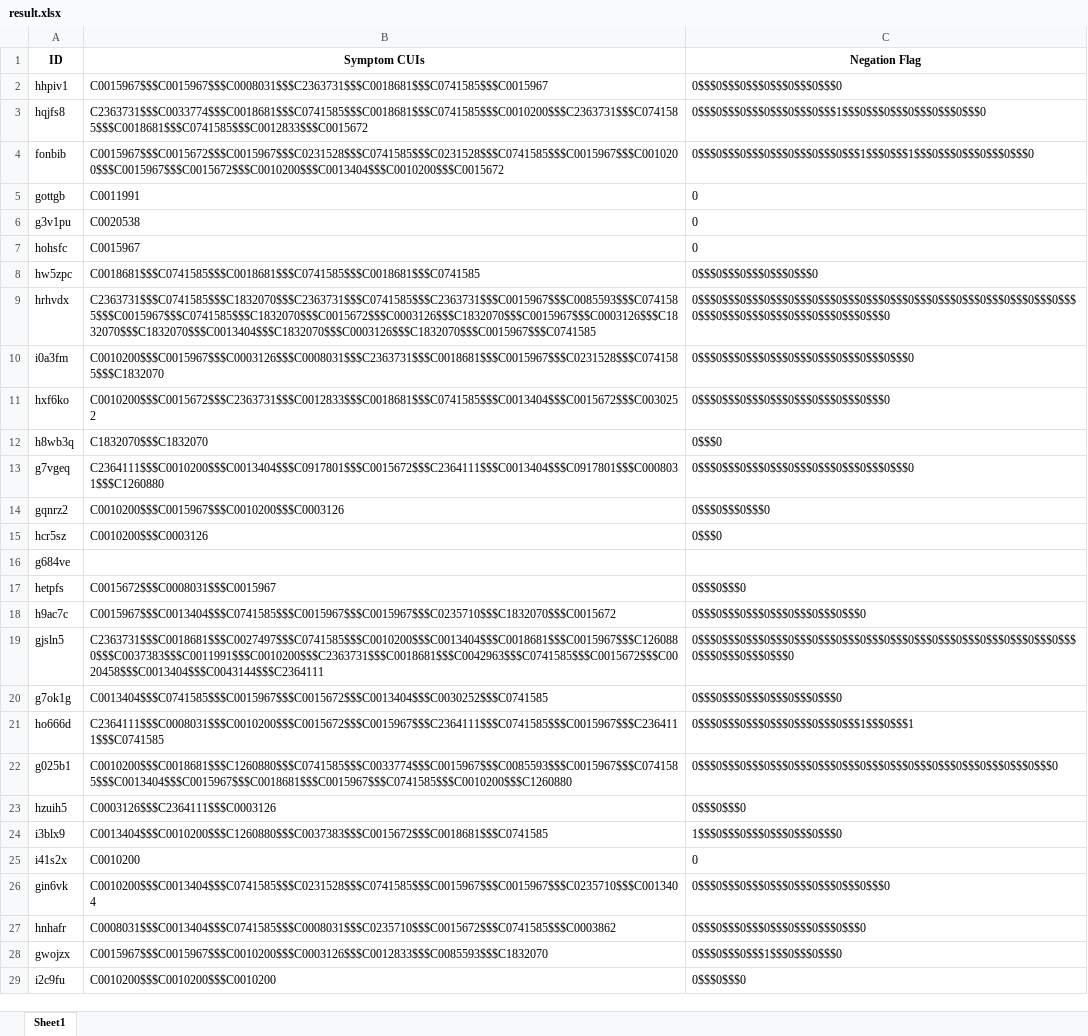
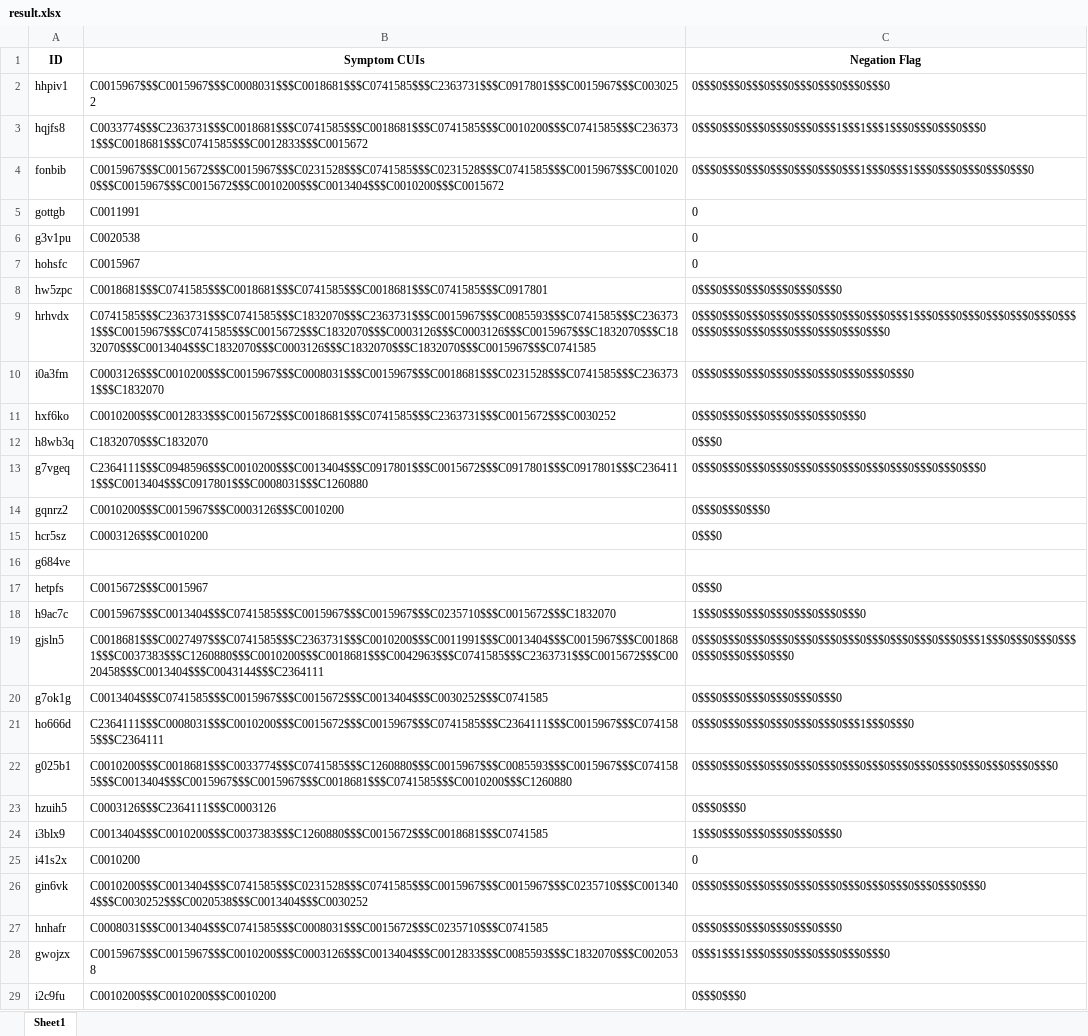
Before and after one commit to Miopas/BioNLP, an Excel workbook: assignment1/result.xlsx, sheet Sheet1, drawn as a sheet; only a part is shown; values as stored, in another font and other column widths than the file's, no borders; the diff covers the shown part only; the diff names each change by its address in the sheet, - before the commit and + after, or states it on an @@ line.

```diff
--- a/assignment1/result.xlsx (sheet Sheet1)
+++ b/assignment1/result.xlsx (sheet Sheet1)
-B2 (Symptom CUIs): C0015967$$$C0015967$$$C0008031$$$C2363731$$$C0018681$$$C0741585$$$C0015967
+B2 (Symptom CUIs): C0015967$$$C0015967$$$C0008031$$$C0018681$$$C0741585$$$C2363731$$$C0917801$$$C0015967$$$C0030252
-C2 (Negation Flag): 0$$$0$$$0$$$0$$$0$$$0$$$0
+C2 (Negation Flag): 0$$$0$$$0$$$0$$$0$$$0$$$0$$$0$$$0
-B3 (Symptom CUIs): C2363731$$$C0033774$$$C0018681$$$C0741585$$$C0018681$$$C0741585$$$C0010200$$$C2363731$$$C0741585$$$C0018681$$$C0741585$$$C0012833$$$C0015672
+B3 (Symptom CUIs): C0033774$$$C2363731$$$C0018681$$$C0741585$$$C0018681$$$C0741585$$$C0010200$$$C0741585$$$C2363731$$$C0018681$$$C0741585$$$C0012833$$$C0015672
-C3 (Negation Flag): 0$$$0$$$0$$$0$$$0$$$0$$$1$$$0$$$0$$$0$$$0$$$0$$$0
+C3 (Negation Flag): 0$$$0$$$0$$$0$$$0$$$0$$$1$$$1$$$1$$$0$$$0$$$0$$$0
-B8 (Symptom CUIs): C0018681$$$C0741585$$$C0018681$$$C0741585$$$C0018681$$$C0741585
+B8 (Symptom CUIs): C0018681$$$C0741585$$$C0018681$$$C0741585$$$C0018681$$$C0741585$$$C0917801
-C8 (Negation Flag): 0$$$0$$$0$$$0$$$0$$$0
+C8 (Negation Flag): 0$$$0$$$0$$$0$$$0$$$0$$$0
-B9 (Symptom CUIs): C2363731$$$C0741585$$$C1832070$$$C2363731$$$C0741585$$$C2363731$$$C0015967$$$C0085593$$$C0741585$$$C0015967$$$C0741585$$$C1832070$$$C0015672$$$C0003126$$$C1832070$$$C0015967$$$C0003126$$$C1832070$$$C1832070$$$C0013404$$$C1832070$$$C0003126$$$C1832070$$$C0015967$$$C0741585
+B9 (Symptom CUIs): C0741585$$$C2363731$$$C0741585$$$C1832070$$$C2363731$$$C0015967$$$C0085593$$$C0741585$$$C2363731$$$C0015967$$$C0741585$$$C0015672$$$C1832070$$$C0003126$$$C0003126$$$C0015967$$$C1832070$$$C1832070$$$C0013404$$$C1832070$$$C0003126$$$C1832070$$$C1832070$$$C0015967$$$C0741585
-C9 (Negation Flag): 0$$$0$$$0$$$0$$$0$$$0$$$0$$$0$$$0$$$0$$$0$$$0$$$0$$$0$$$0$$$0$$$0$$$0$$$0$$$0$$$0$$$0$$$0$$$0$$$0
+C9 (Negation Flag): 0$$$0$$$0$$$0$$$0$$$0$$$0$$$0$$$0$$$1$$$0$$$0$$$0$$$0$$$0$$$0$$$0$$$0$$$0$$$0$$$0$$$0$$$0$$$0$$$0
-B10 (Symptom CUIs): C0010200$$$C0015967$$$C0003126$$$C0008031$$$C2363731$$$C0018681$$$C0015967$$$C0231528$$$C0741585$$$C1832070
+B10 (Symptom CUIs): C0003126$$$C0010200$$$C0015967$$$C0008031$$$C0015967$$$C0018681$$$C0231528$$$C0741585$$$C2363731$$$C1832070
-B11 (Symptom CUIs): C0010200$$$C0015672$$$C2363731$$$C0012833$$$C0018681$$$C0741585$$$C0013404$$$C0015672$$$C0030252
+B11 (Symptom CUIs): C0010200$$$C0012833$$$C0015672$$$C0018681$$$C0741585$$$C2363731$$$C0015672$$$C0030252
-C11 (Negation Flag): 0$$$0$$$0$$$0$$$0$$$0$$$0$$$0$$$0
+C11 (Negation Flag): 0$$$0$$$0$$$0$$$0$$$0$$$0$$$0
-B13 (Symptom CUIs): C2364111$$$C0010200$$$C0013404$$$C0917801$$$C0015672$$$C2364111$$$C0013404$$$C0917801$$$C0008031$$$C1260880
+B13 (Symptom CUIs): C2364111$$$C0948596$$$C0010200$$$C0013404$$$C0917801$$$C0015672$$$C0917801$$$C0917801$$$C2364111$$$C0013404$$$C0917801$$$C0008031$$$C1260880
-C13 (Negation Flag): 0$$$0$$$0$$$0$$$0$$$0$$$0$$$0$$$0$$$0
+C13 (Negation Flag): 0$$$0$$$0$$$0$$$0$$$0$$$0$$$0$$$0$$$0$$$0$$$0$$$0
-B14 (Symptom CUIs): C0010200$$$C0015967$$$C0010200$$$C0003126
+B14 (Symptom CUIs): C0010200$$$C0015967$$$C0003126$$$C0010200
-B15 (Symptom CUIs): C0010200$$$C0003126
+B15 (Symptom CUIs): C0003126$$$C0010200
-B17 (Symptom CUIs): C0015672$$$C0008031$$$C0015967
+B17 (Symptom CUIs): C0015672$$$C0015967
-C17 (Negation Flag): 0$$$0$$$0
+C17 (Negation Flag): 0$$$0
-B18 (Symptom CUIs): C0015967$$$C0013404$$$C0741585$$$C0015967$$$C0015967$$$C0235710$$$C1832070$$$C0015672
+B18 (Symptom CUIs): C0015967$$$C0013404$$$C0741585$$$C0015967$$$C0015967$$$C0235710$$$C0015672$$$C1832070
-C18 (Negation Flag): 0$$$0$$$0$$$0$$$0$$$0$$$0$$$0
+C18 (Negation Flag): 1$$$0$$$0$$$0$$$0$$$0$$$0$$$0
-B19 (Symptom CUIs): C2363731$$$C0018681$$$C0027497$$$C0741585$$$C0010200$$$C0013404$$$C0018681$$$C0015967$$$C1260880$$$C0037383$$$C0011991$$$C0010200$$$C2363731$$$C0018681$$$C0042963$$$C0741585$$$C0015672$$$C0020458$$$C0013404$$$C0043144$$$C2364111
+B19 (Symptom CUIs): C0018681$$$C0027497$$$C0741585$$$C2363731$$$C0010200$$$C0011991$$$C0013404$$$C0015967$$$C0018681$$$C0037383$$$C1260880$$$C0010200$$$C0018681$$$C0042963$$$C0741585$$$C2363731$$$C0015672$$$C0020458$$$C0013404$$$C0043144$$$C2364111
-C19 (Negation Flag): 0$$$0$$$0$$$0$$$0$$$0$$$0$$$0$$$0$$$0$$$0$$$0$$$0$$$0$$$0$$$0$$$0$$$0$$$0$$$0$$$0
+C19 (Negation Flag): 0$$$0$$$0$$$0$$$0$$$0$$$0$$$0$$$0$$$0$$$0$$$0$$$1$$$0$$$0$$$0$$$0$$$0$$$0$$$0$$$0
-B21 (Symptom CUIs): C2364111$$$C0008031$$$C0010200$$$C0015672$$$C0015967$$$C2364111$$$C0741585$$$C0015967$$$C2364111$$$C0741585
+B21 (Symptom CUIs): C2364111$$$C0008031$$$C0010200$$$C0015672$$$C0015967$$$C0741585$$$C2364111$$$C0015967$$$C0741585$$$C2364111
-C21 (Negation Flag): 0$$$0$$$0$$$0$$$0$$$0$$$0$$$1$$$0$$$1
+C21 (Negation Flag): 0$$$0$$$0$$$0$$$0$$$0$$$0$$$1$$$0$$$0
-B22 (Symptom CUIs): C0010200$$$C0018681$$$C1260880$$$C0741585$$$C0033774$$$C0015967$$$C0085593$$$C0015967$$$C0741585$$$C0013404$$$C0015967$$$C0018681$$$C0015967$$$C0741585$$$C0010200$$$C1260880
+B22 (Symptom CUIs): C0010200$$$C0018681$$$C0033774$$$C0741585$$$C1260880$$$C0015967$$$C0085593$$$C0015967$$$C0741585$$$C0013404$$$C0015967$$$C0015967$$$C0018681$$$C0741585$$$C0010200$$$C1260880
-B24 (Symptom CUIs): C0013404$$$C0010200$$$C1260880$$$C0037383$$$C0015672$$$C0018681$$$C0741585
+B24 (Symptom CUIs): C0013404$$$C0010200$$$C0037383$$$C1260880$$$C0015672$$$C0018681$$$C0741585
-B26 (Symptom CUIs): C0010200$$$C0013404$$$C0741585$$$C0231528$$$C0741585$$$C0015967$$$C0015967$$$C0235710$$$C0013404
+B26 (Symptom CUIs): C0010200$$$C0013404$$$C0741585$$$C0231528$$$C0741585$$$C0015967$$$C0015967$$$C0235710$$$C0013404$$$C0030252$$$C0020538$$$C0013404$$$C0030252
-C26 (Negation Flag): 0$$$0$$$0$$$0$$$0$$$0$$$0$$$0$$$0
+C26 (Negation Flag): 0$$$0$$$0$$$0$$$0$$$0$$$0$$$0$$$0$$$0$$$0$$$0$$$0
-B27 (Symptom CUIs): C0008031$$$C0013404$$$C0741585$$$C0008031$$$C0235710$$$C0015672$$$C0741585$$$C0003862
+B27 (Symptom CUIs): C0008031$$$C0013404$$$C0741585$$$C0008031$$$C0015672$$$C0235710$$$C0741585
-C27 (Negation Flag): 0$$$0$$$0$$$0$$$0$$$0$$$0$$$0
+C27 (Negation Flag): 0$$$0$$$0$$$0$$$0$$$0$$$0
-B28 (Symptom CUIs): C0015967$$$C0015967$$$C0010200$$$C0003126$$$C0012833$$$C0085593$$$C1832070
+B28 (Symptom CUIs): C0015967$$$C0015967$$$C0010200$$$C0003126$$$C0013404$$$C0012833$$$C0085593$$$C1832070$$$C0020538
-C28 (Negation Flag): 0$$$0$$$0$$$1$$$0$$$0$$$0
+C28 (Negation Flag): 0$$$1$$$1$$$0$$$0$$$0$$$0$$$0$$$0
```
Also changed, not shown: 8 edited cells elsewhere in this sheet, 6 other files.
